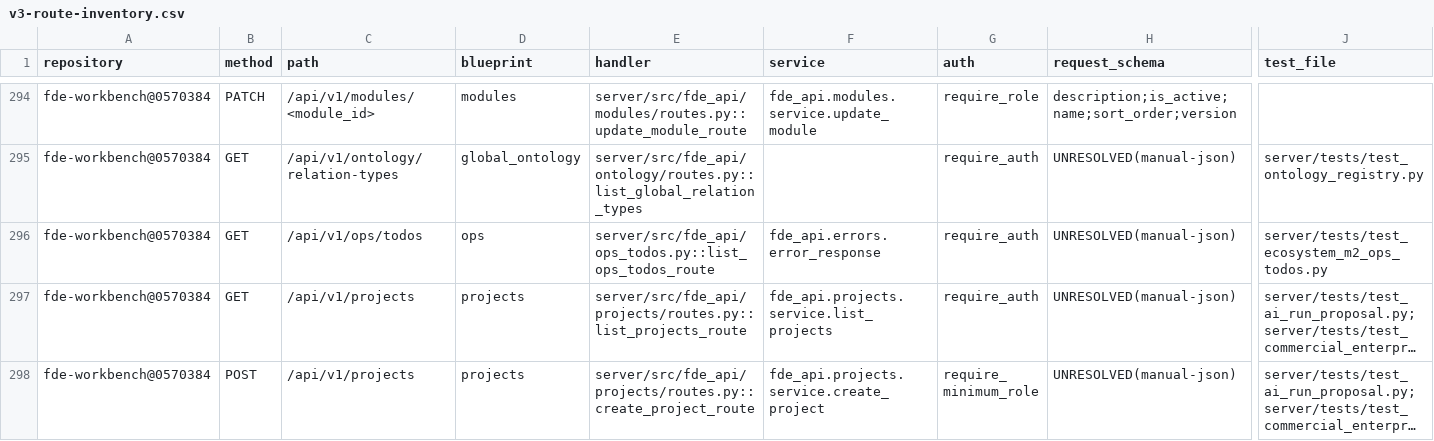
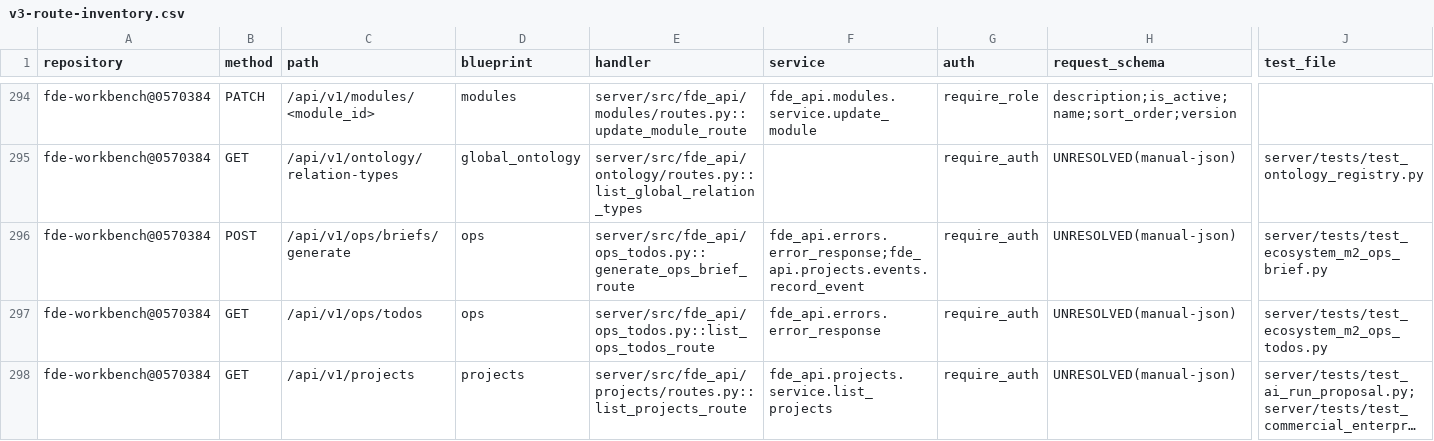
Before and after one commit to caishide/fde-workbench, a CSV file: docs/audit/v3-route-inventory.csv, drawn as a sheet; only a part is shown, gaps mark what is left out; the shorter side is filled out with more unchanged rows; long unchanged cells end in …; rows hold the shown columns only; the diff names each change by its address in the sheet, - before the commit and + after, or states it on an @@ line.

Commit message:
feat(ecosystem): M2 WP-3 运营简报确定性聚合（批次二） (#580)
POST /api/v1/ops/briefs/generate（同 ops 蓝图 +1 路由）：确定性聚合
返件式零落库——待办条目（复用 WP-2 投影）＋招商漏斗四段 GROUP BY
（交付包/派单 offer/区域伙伴/交付者档案）＋需总部介入事项（已到期
清单）→ Markdown 正文＋sha256 指纹。零模型调用（数字溯源纪律；运营
值班员卡拍板定稿＝纯确定性聚合卡 prompt_purposes: []）。生成落
ops_brief_generated 事件（changes 只带计数与指纹不带正文）；正文不
持久化，人工经既有文档/发信面处置。

- A5 钉＝发信服务函数包外业务调用方闭集（全 src 静态扫描＝仅注册
  验证邮件）＋模块零发信引用：系统内不存在简报直发通道
- A6 钉＝事件 changes 无正文＋业务六表零写入仅事件 +1
- WP-2 静态钉换代不删钉：record_event 单点许可（简报留痕是模块内
  唯一合法事件写入），待办视图零写副作用行为钉不变
- NEW server/tests/test_ecosystem_m2_ops_brief.py 9 条机械钉；变异
  10 条一次全杀＋字节级还原复绿（到期边界等值用例为变异预演补强）
- 结构口径 +1 路由 +0 蓝图（零 DDL）＝572 路由/59 蓝图/172 表/101
  迁移单头 f2a4b6c8d0e2 不变；inventory/route CSV/archify 已刷新
- 定向 WP-3 9+WP-2 17 passed＋邻域 50 passed＋mypy 274 零新增＋ruff
  清；本地 pre-commit 全量 5024 passed 后段撞 WSL NAT 瞬断（8 failed/
  18 errors 全为连接级 OperationalError，定向重跑 147 passed 即愈）
  ⇒ --no-verify 提交，CI 四绿为权威

回执 docs/ecosystem-v1/m2/PROGRESS.md 批次二节。

```diff
--- a/docs/audit/v3-route-inventory.csv
+++ b/docs/audit/v3-route-inventory.csv
+row 296: fde-workbench@0570384 | POST | /api/v1/ops/briefs/generate | ops | server/src/fde_api/ops_todos.py::generate_ops_brief_route | fde_api.errors.error_response;fde_api.projects.events.record_event | require_auth | UNRESOLVED(manual-json) | server/tests/test_ecosystem_m2_ops_brief.py
```
Also changed, not shown: 15 other files.
